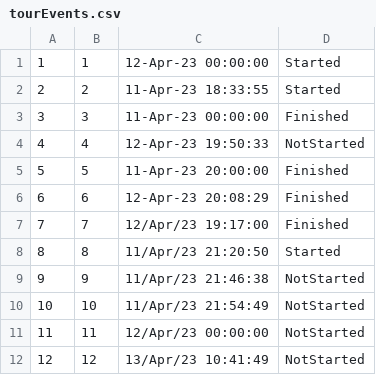
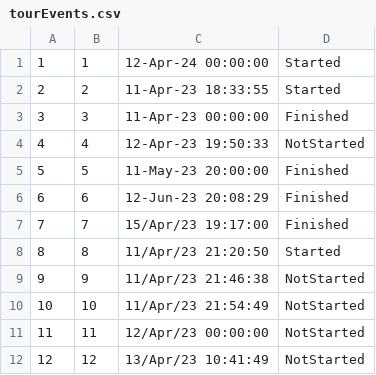
Before and after one commit to ayadjo/Grupa7_TimC, a CSV file: InitialProject/Resources/Data/tourEvents.csv, drawn as a sheet; only a part is shown.

```diff
--- a/InitialProject/Resources/Data/tourEvents.csv
+++ b/InitialProject/Resources/Data/tourEvents.csv
@@ -1,2 +1,2 @@
-1|1|12-Apr-23 00:00:00|Started
+1|1|12-Apr-24 00:00:00|Started
 2|2|11-Apr-23 18:33:55|Started
@@ -4,5 +4,5 @@
 4|4|12-Apr-23 19:50:33|NotStarted
-5|5|11-Apr-23 20:00:00|Finished
-6|6|12-Apr-23 20:08:29|Finished
-7|7|12/Apr/23 19:17:00|Finished
+5|5|11-May-23 20:00:00|Finished
+6|6|12-Jun-23 20:08:29|Finished
+7|7|15/Apr/23 19:17:00|Finished
 8|8|11/Apr/23 21:20:50|Started
```
Also changed, not shown: InitialProject/Resources/Data/vouchers.csv, 8 other files.
